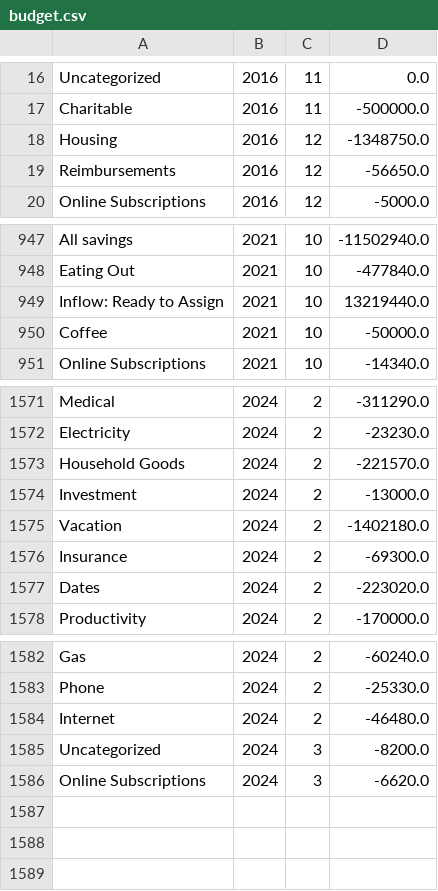
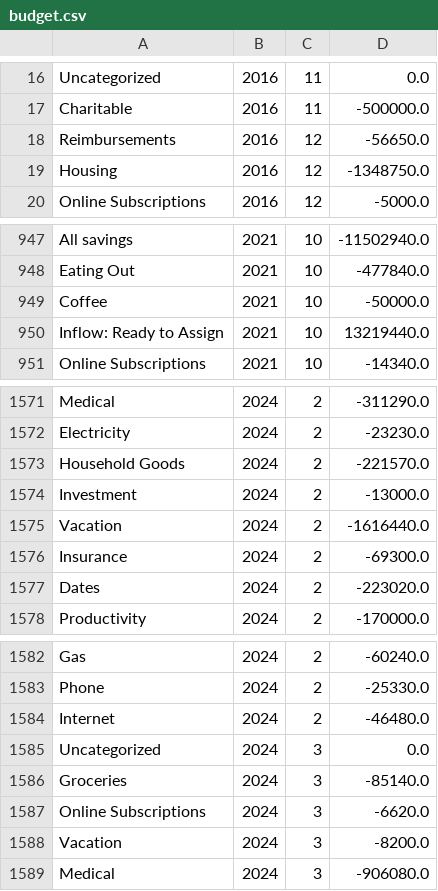
Before and after one commit to arxanas/arxanas.github.io, a CSV file: data/budget.csv, drawn as a sheet; only a part is shown, gaps mark what is left out.

```diff
--- a/data/budget.csv
+++ b/data/budget.csv
@@ -17,4 +17,4 @@ Uncategorized,2016,11,0.0
 Charitable,2016,11,-500000.0
-Housing,2016,12,-1348750.0
 Reimbursements,2016,12,-56650.0
+Housing,2016,12,-1348750.0
 Online Subscriptions,2016,12,-5000.0
@@ -948,4 +948,4 @@ All savings,2021,10,-11502940.0
 Eating Out,2021,10,-477840.0
-Inflow: Ready to Assign,2021,10,13219440.0
 Coffee,2021,10,-50000.0
+Inflow: Ready to Assign,2021,10,13219440.0
 Online Subscriptions,2021,10,-14340.0
@@ -1574,3 +1574,3 @@ Household Goods,2024,2,-221570.0
 Investment,2024,2,-13000.0
-Vacation,2024,2,-1402180.0
+Vacation,2024,2,-1616440.0
 Insurance,2024,2,-69300.0
@@ -1584,3 +1584,6 @@ Phone,2024,2,-25330.0
 Internet,2024,2,-46480.0
-Uncategorized,2024,3,-8200.0
+Uncategorized,2024,3,0.0
+Groceries,2024,3,-85140.0
 Online Subscriptions,2024,3,-6620.0
+Vacation,2024,3,-8200.0
+Medical,2024,3,-906080.0
```
Also changed, not shown: 1 other file.
